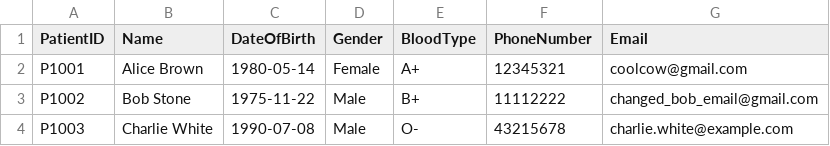
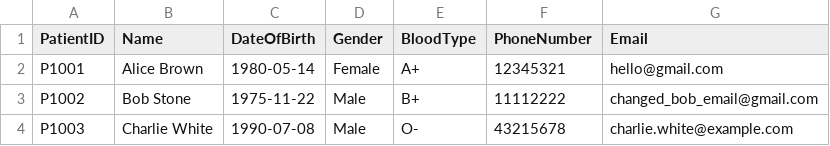
Before and after one commit to theresatree/SC2002, a CSV file: sc2002/resources/Patient_List.csv, drawn as a sheet.

Commit message:
reset all data

```diff
--- a/sc2002/resources/Patient_List.csv
+++ b/sc2002/resources/Patient_List.csv
@@ -1,3 +1,3 @@
 PatientID,Name,DateOfBirth,Gender,BloodType,PhoneNumber,Email
-P1001,Alice Brown,1980-05-14,Female,A+,12345321,coolcow@gmail.com
+P1001,Alice Brown,1980-05-14,Female,A+,12345321,hello@gmail.com
 P1002,Bob Stone,1975-11-22,Male,B+,11112222,changed_bob_email@gmail.com
```
Also changed, not shown: 4 other files.
